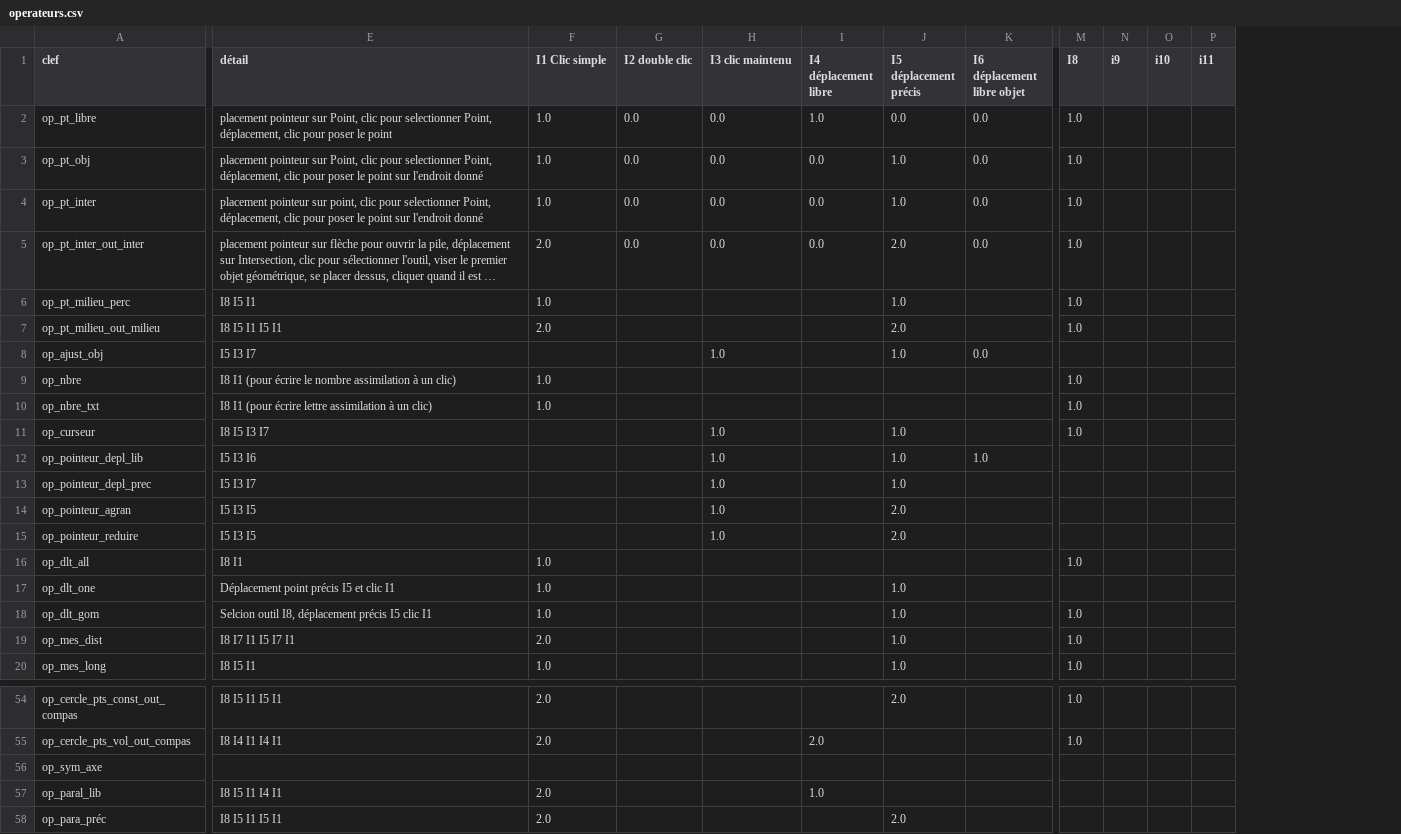
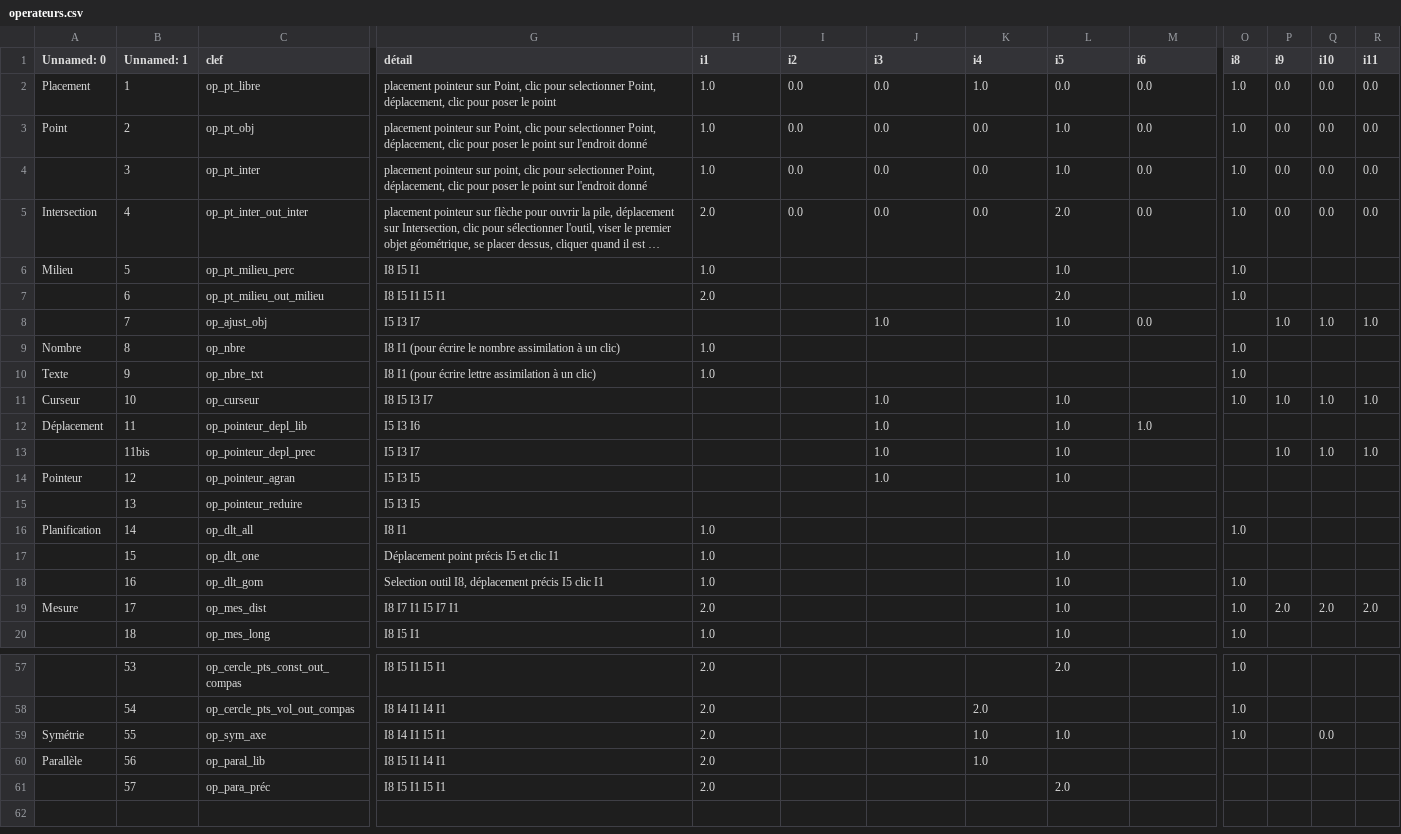
Before and after one commit to JorisMLD/editeur_ckc, a CSV file: operateurs.csv, drawn as a sheet; only a part is shown, gaps mark what is left out; long unchanged cells end in …; addresses are those after the commit; the diff covers the shown part only; the diff names each change by its address in the sheet, - before the commit and + after, or states it on an @@ line.

```diff
--- a/operateurs.csv
+++ b/operateurs.csv
+column A (Unnamed: 0), rows 2-19: Placement | Point |  | Intersection | Milieu |  |  | Nombre | Texte | Curseur | Déplacement |  | Pointeur |  | Planification |  |  | Mesure; rows 59-60: Symétrie | Parallèle
+column B (Unnamed: 1), rows 2-20: 1 | 2 | 3 | 4 | 5 | 6 | 7 | 8 | 9 | 10 | 11 | 11bis | 12 | 13 | 14 | 15 | 16 | 17 | 18; rows 57-61: 53 | 54 | 55 | 56 | 57
-H1: I1 Clic simple
+H1: i1
-I1: I2 double clic
+I1: i2
-J1: I3 clic maintenu
+J1: i3
-K1: I4 déplacement libre
+K1: i4
-L1: I5 déplacement précis
+L1: i5
-M1: I6 déplacement libre objet
+M1: i6
-O1: I8
+O1: i8
-P2:P5 (i9): (empty)
+P2:P5 (i9): 0.0
-Q2:Q5 (i10): (empty)
+Q2:Q5 (i10): 0.0
-R2:R5 (i11): (empty)
+R2:R5 (i11): 0.0
-P8 (i9): (empty)
+P8 (i9): 1.0
-Q8 (i10): (empty)
+Q8 (i10): 1.0
-R8 (i11): (empty)
+R8 (i11): 1.0
-P11 (i9): (empty)
+P11 (i9): 1.0
-Q11 (i10): (empty)
+Q11 (i10): 1.0
-R11 (i11): (empty)
+R11 (i11): 1.0
-P13 (i9): (empty)
+P13 (i9): 1.0
-Q13 (i10): (empty)
+Q13 (i10): 1.0
-R13 (i11): (empty)
+R13 (i11): 1.0
-L14 (i5): 2.0
+L14 (i5): 1.0
-J15 (i3): 1.0
+J15 (i3): (empty)
-L15 (i5): 2.0
+L15 (i5): (empty)
-G18 (détail): Selcion outil I8,…
+G18 (détail): Selection outil I8,…
-P19 (i9): (empty)
+P19 (i9): 2.0
-Q19 (i10): (empty)
+Q19 (i10): 2.0
-R19 (i11): (empty)
+R19 (i11): 2.0
-G59 (détail): (empty)
+G59 (détail): I8 I4 I1 I5 I1
-H59 (i1): (empty)
+H59 (i1): 2.0
-K59 (i4): (empty)
+K59 (i4): 1.0
-L59 (i5): (empty)
+L59 (i5): 1.0
-O59 (i8): (empty)
+O59 (i8): 1.0
-Q59 (i10): (empty)
+Q59 (i10): 0.0
```
Also changed, not shown: 3 added rows and 34 edited cells elsewhere in this file, 20260726controles.csv, DEME.csv, 7 other files.
